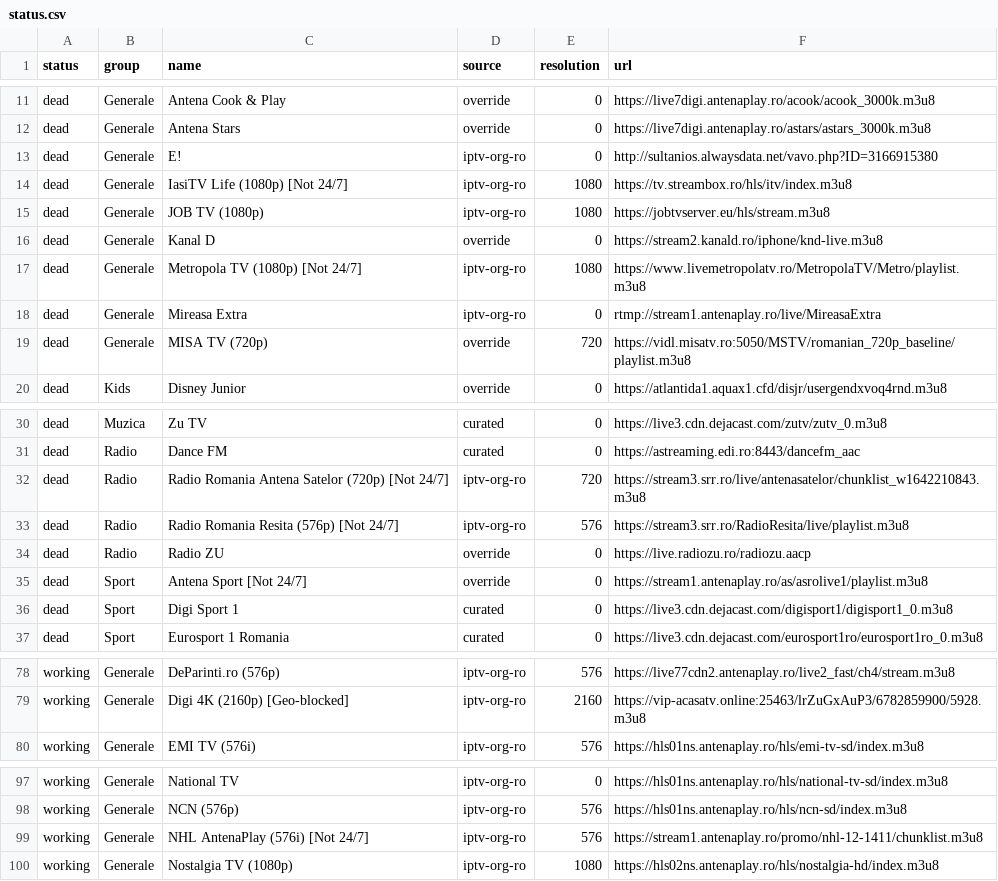
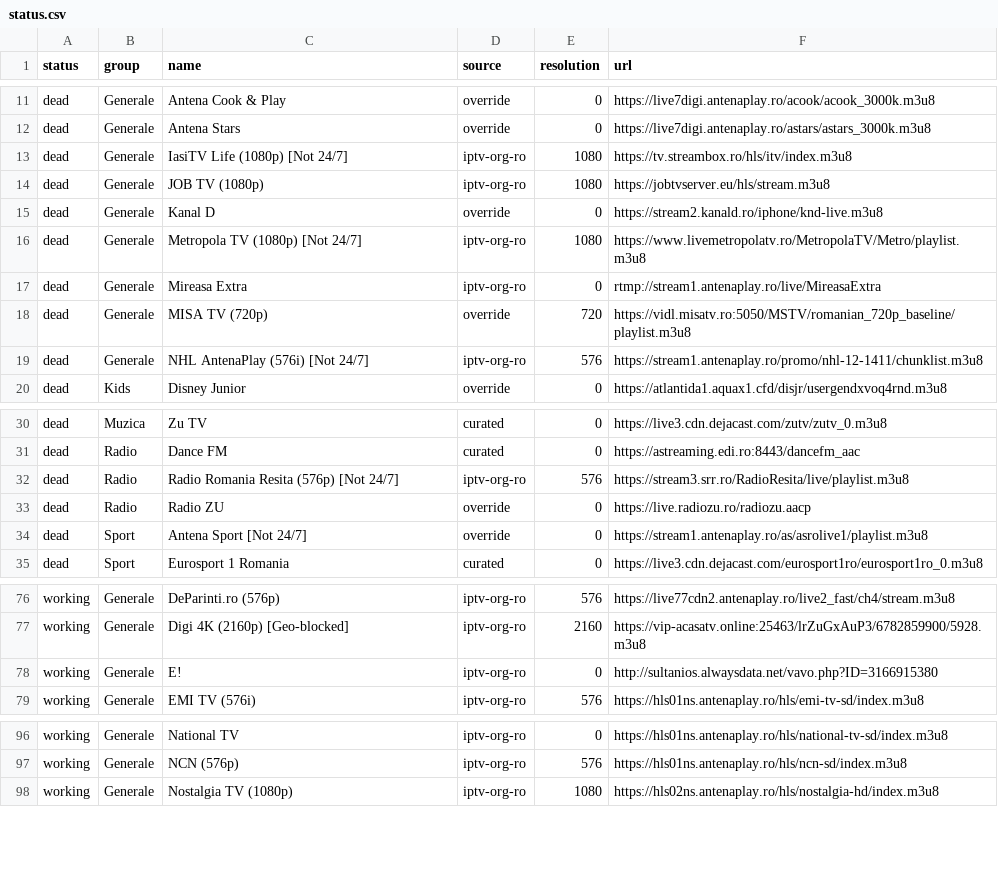
Before and after one commit to carloclim/romania-iptv-list, a CSV file: dist/status.csv, drawn as a sheet; only a part is shown, gaps mark what is left out; removed rows and columns are numbered as before the commit, all else as after; the diff covers the shown part only; the diff names each change by its address in the sheet, - before the commit and + after, or states it on an @@ line.

```diff
--- a/dist/status.csv
+++ b/dist/status.csv
-row 13: dead | Generale | E! | iptv-org-ro | 0 | http://sultanios.alwaysdata.net/vavo.php?ID=3166915380
+row 19: dead | Generale | NHL AntenaPlay (576i) [Not 24/7] | iptv-org-ro | 576 | https://stream1.antenaplay.ro/promo/nhl-12-1411/chunklist.m3u8
-row 32: dead | Radio | Radio Romania Antena Satelor (720p) [Not 24/7] | iptv-org-ro | 720 | https://stream3.srr.ro/live/antenasatelor/chunklist_w1642210843.m3u8
-row 36: dead | Sport | Digi Sport 1 | curated | 0 | https://live3.cdn.dejacast.com/digisport1/digisport1_0.m3u8
+row 78: working | Generale | E! | iptv-org-ro | 0 | http://sultanios.alwaysdata.net/vavo.php?ID=3166915380
-row 99: working | Generale | NHL AntenaPlay (576i) [Not 24/7] | iptv-org-ro | 576 | https://stream1.antenaplay.ro/promo/nhl-12-1411/chunklist.m3u8
```
Also changed, not shown: 2 added rows elsewhere in this file, 12 other files.
